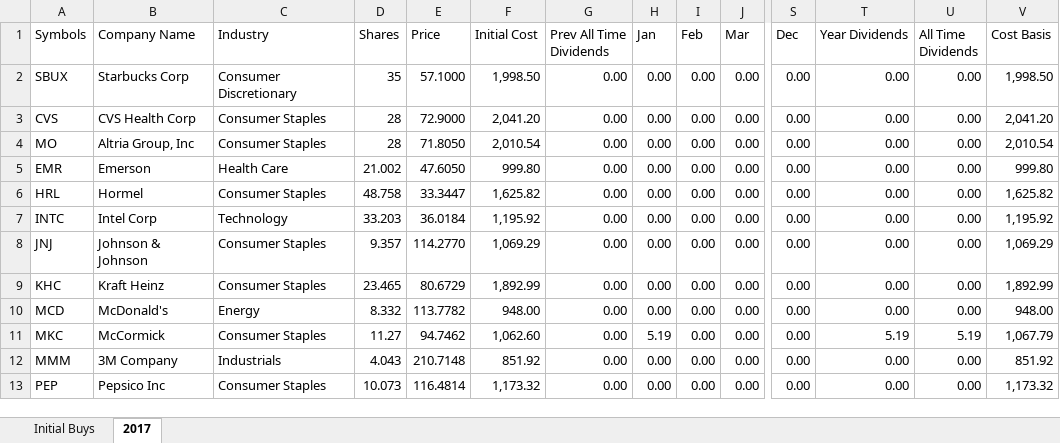
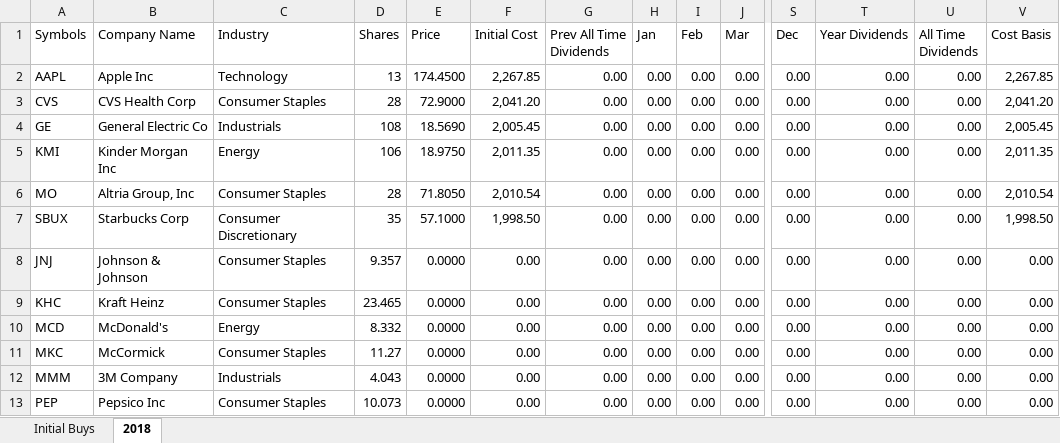
Before and after one commit to eplugplay/DividendLibertyCommercial, an Excel workbook: DividendLiberty/Traditional IRA.xlsx, sheet 2018, drawn as a sheet; only a part is shown, gaps mark what is left out; values as stored, in another font and other column widths than the file's, no cell formats; removed rows and columns are numbered as before the commit, all else as after; rows hold the shown columns only; the diff covers the shown part only; the diff names each change by its address in the sheet, - before the commit and + after, or states it on an @@ line.

Commit message:
updated all excel.

```diff
--- a/DividendLiberty/Traditional IRA.xlsx (sheet 2018)
+++ b/DividendLiberty/Traditional IRA.xlsx (sheet 2018)
-sheet tab: 2017
+sheet tab: 2018
+row 2: AAPL | Apple Inc | Technology | 13 | 174.4500 | 2,267.85 | 0.00 | 0.00 | 0.00 | 0.00 | 0.00 | 0.00 | 0.00 | 2,267.85
+row 4: GE | General Electric Co | Industrials | 108 | 18.5690 | 2,005.45 | 0.00 | 0.00 | 0.00 | 0.00 | 0.00 | 0.00 | 0.00 | 2,005.45
+row 5: KMI | Kinder Morgan Inc | Energy | 106 | 18.9750 | 2,011.35 | 0.00 | 0.00 | 0.00 | 0.00 | 0.00 | 0.00 | 0.00 | 2,011.35
@@ row 4 moved to row 6: MO @@
-row 5: EMR | Emerson | Health Care | 21.002 | 47.6050 | 999.80 | 0.00 | 0.00 | 0.00 | 0.00 | 0.00 | 0.00 | 0.00 | 999.80
-row 6: HRL | Hormel | Consumer Staples | 48.758 | 33.3447 | 1,625.82 | 0.00 | 0.00 | 0.00 | 0.00 | 0.00 | 0.00 | 0.00 | 1,625.82
-row 7: INTC | Intel Corp | Technology | 33.203 | 36.0184 | 1,195.92 | 0.00 | 0.00 | 0.00 | 0.00 | 0.00 | 0.00 | 0.00 | 1,195.92
-E8 (Price): 114.2770
+E8 (Price): 0.0000
-F8 (Initial Cost): 1,069.29
+F8 (Initial Cost): 0.00
-V8 (Cost Basis): 1,069.29
+V8 (Cost Basis): 0.00
-E9 (Price): 80.6729
+E9 (Price): 0.0000
-F9 (Initial Cost): 1,892.99
+F9 (Initial Cost): 0.00
-V9 (Cost Basis): 1,892.99
+V9 (Cost Basis): 0.00
-E10 (Price): 113.7782
+E10 (Price): 0.0000
-F10 (Initial Cost): 948.00
+F10 (Initial Cost): 0.00
-V10 (Cost Basis): 948.00
+V10 (Cost Basis): 0.00
-E11 (Price): 94.7462
+E11 (Price): 0.0000
-F11 (Initial Cost): 1,062.60
+F11 (Initial Cost): 0.00
-H11 (Jan): 5.19
+H11 (Jan): 0.00
-T11 (Year Dividends): 5.19
+T11 (Year Dividends): 0.00
-U11 (All Time Dividends): 5.19
+U11 (All Time Dividends): 0.00
-V11 (Cost Basis): 1,067.79
+V11 (Cost Basis): 0.00
-E12 (Price): 210.7148
+E12 (Price): 0.0000
-F12 (Initial Cost): 851.92
+F12 (Initial Cost): 0.00
-V12 (Cost Basis): 851.92
+V12 (Cost Basis): 0.00
-E13 (Price): 116.4814
+E13 (Price): 0.0000
-F13 (Initial Cost): 1,173.32
+F13 (Initial Cost): 0.00
-V13 (Cost Basis): 1,173.32
+V13 (Cost Basis): 0.00
```
Also changed, not shown: 23 edited cells elsewhere in this sheet, sheet Initial Buys, cell formats, formulas that keep their value, DividendLiberty/401k.xlsx, DividendLiberty/Suzie's IRA.xlsx, 5 other files.
